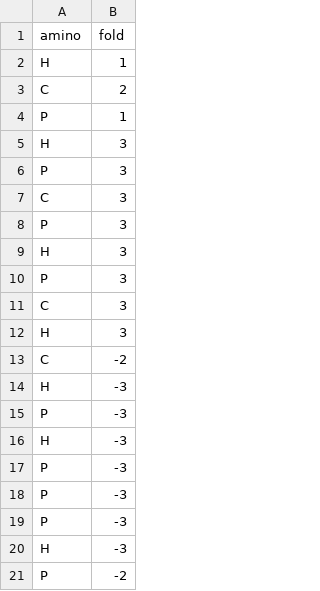
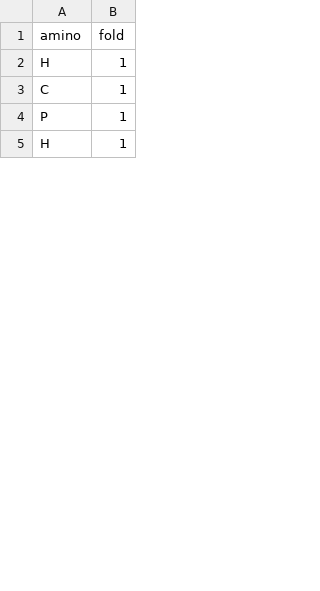
Before and after one commit to Battlebone36/Super-Ei, a CSV file: output.csv, drawn as a sheet; only a part is shown; the shorter side is filled out with more unchanged rows; the diff covers the shown part only.

```diff
--- a/output.csv
+++ b/output.csv
@@ -2,20 +2,3 @@ amino,fold
 H,1
-C,2
+C,1
 P,1
-H,3
-P,3
-C,3
-P,3
-H,3
-P,3
-C,3
-H,3
-C,-2
-H,-3
-P,-3
-H,-3
-P,-3
-P,-3
-P,-3
-H,-3
-P,-2
```
Also changed, not shown: 41 added rows, 24 removed rows and 5 edited cells elsewhere in this file, 2 other files.
